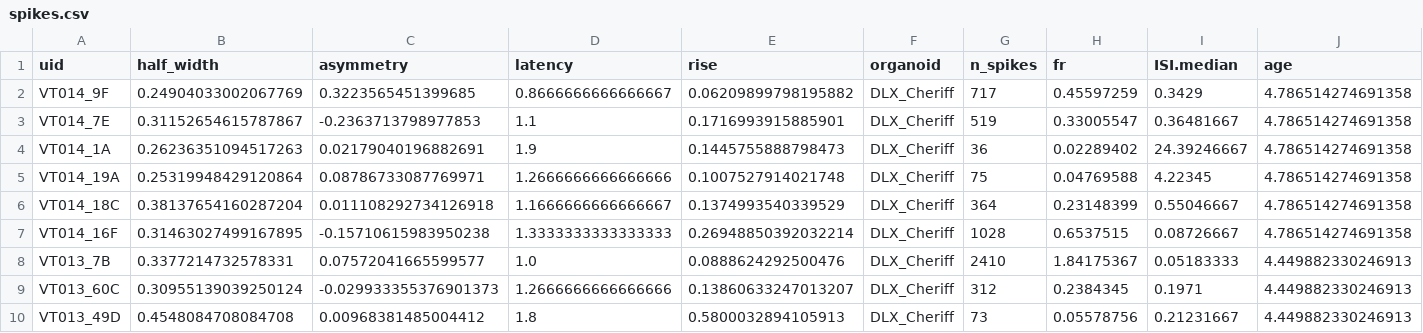
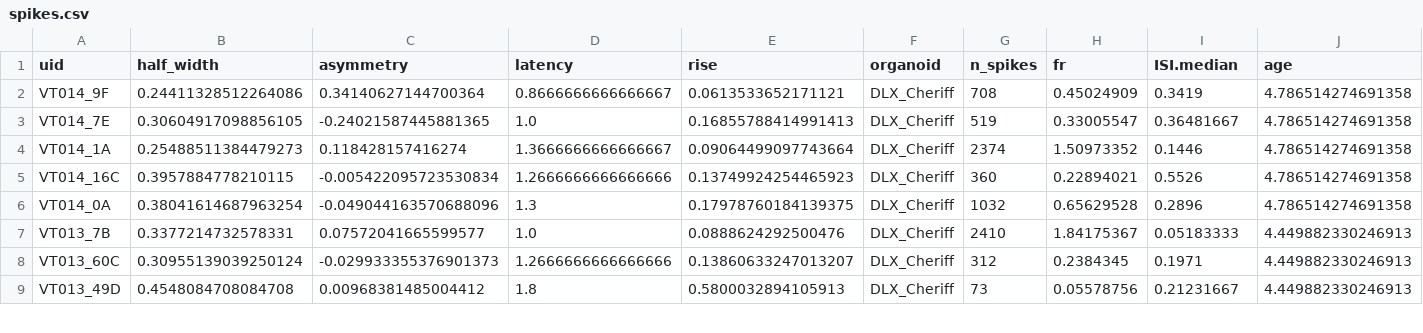
Before and after one commit to JoseGuzman/minibrain, a CSV file: DataSets/spikes.csv, drawn as a sheet; only a part is shown.

```diff
--- a/DataSets/spikes.csv
+++ b/DataSets/spikes.csv
@@ -1,8 +1,7 @@
 uid,half_width,asymmetry,latency,rise,organoid,n_spikes,fr,ISI.median,age
-VT014_9F,0.24904033002067769,0.3223565451399685,0.8666666666666667,0.06209899798195882,DLX_Cheriff,717,0.45597259,0.3429,4.786514274691358
-VT014_7E,0.31152654615787867,-0.2363713798977853,1.1,0.1716993915885901,DLX_Cheriff,519,0.33005547,0.36481667,4.786514274691358
-VT014_1A,0.26236351094517263,0.02179040196882691,1.9,0.1445755888798473,DLX_Cheriff,36,0.02289402,24.39246667,4.786514274691358
-VT014_19A,0.25319948429120864,0.08786733087769971,1.2666666666666666,0.1007527914021748,DLX_Cheriff,75,0.04769588,4.22345,4.786514274691358
-VT014_18C,0.38137654160287204,0.011108292734126918,1.1666666666666667,0.1374993540339529,DLX_Cheriff,364,0.23148399,0.55046667,4.786514274691358
-VT014_16F,0.31463027499167895,-0.15710615983950238,1.3333333333333333,0.26948850392032214,DLX_Cheriff,1028,0.6537515,0.08726667,4.786514274691358
+VT014_9F,0.24411328512264086,0.34140627144700364,0.8666666666666667,0.0613533652171121,DLX_Cheriff,708,0.45024909,0.3419,4.786514274691358
+VT014_7E,0.30604917098856105,-0.24021587445881365,1.0,0.16855788414991413,DLX_Cheriff,519,0.33005547,0.36481667,4.786514274691358
+VT014_1A,0.25488511384479273,0.118428157416274,1.3666666666666667,0.09064499097743664,DLX_Cheriff,2374,1.50973352,0.1446,4.786514274691358
+VT014_16C,0.3957884778210115,-0.005422095723530834,1.2666666666666666,0.13749924254465923,DLX_Cheriff,360,0.22894021,0.5526,4.786514274691358
+VT014_0A,0.38041614687963254,-0.049044163570688096,1.3,0.17978760184139375,DLX_Cheriff,1032,0.65629528,0.2896,4.786514274691358
 VT013_7B,0.3377214732578331,0.07572041665599577,1.0,0.0888624292500476,DLX_Cheriff,2410,1.84175367,0.05183333,4.449882330246913
```
Also changed, not shown: DataSets/waveforms.csv.
